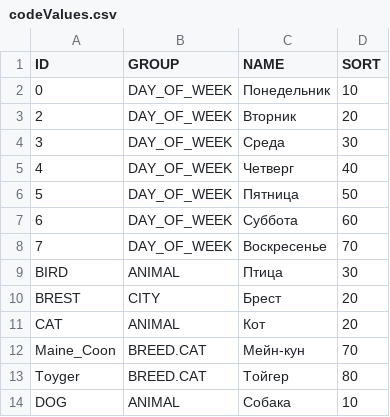
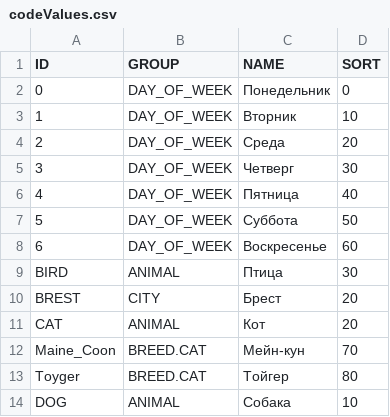
Before and after one commit to PaulShestakov/project-walrus, a CSV file: src/server/repository/codevalues/content/codeValues.csv, drawn as a sheet; only a part is shown.

```diff
--- a/src/server/repository/codevalues/content/codeValues.csv
+++ b/src/server/repository/codevalues/content/codeValues.csv
@@ -1,9 +1,9 @@
 ID,GROUP,NAME,SORT
-0,DAY_OF_WEEK,Понедельник,10
-2,DAY_OF_WEEK,Вторник,20
-3,DAY_OF_WEEK,Среда,30
-4,DAY_OF_WEEK,Четверг,40
-5,DAY_OF_WEEK,Пятница,50
-6,DAY_OF_WEEK,Суббота,60
-7,DAY_OF_WEEK,Воскресенье,70
+0,DAY_OF_WEEK,Понедельник,0
+1,DAY_OF_WEEK,Вторник,10
+2,DAY_OF_WEEK,Среда,20
+3,DAY_OF_WEEK,Четверг,30
+4,DAY_OF_WEEK,Пятница,40
+5,DAY_OF_WEEK,Суббота,50
+6,DAY_OF_WEEK,Воскресенье,60
 BIRD,ANIMAL,Птица,30
```
Also changed, not shown: 4 other files.
